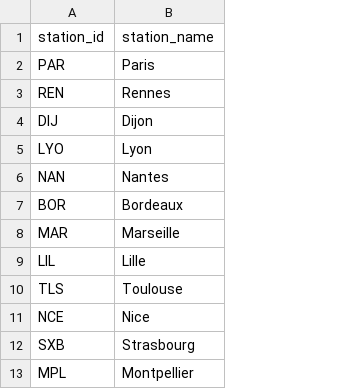
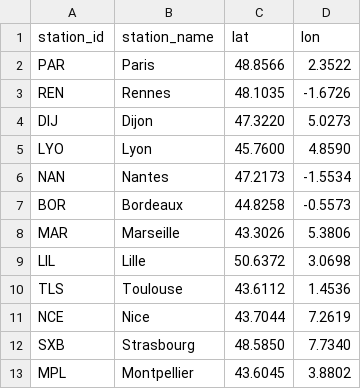
Before and after one commit to VRoam10/T-AIA-911-REN_4, a CSV file: data/stations.csv, drawn as a sheet; only a part is shown; the diff names each change by its address in the sheet, - before the commit and + after, or states it on an @@ line.

Commit message:
feat: add GPS-based station matching

```diff
--- a/data/stations.csv
+++ b/data/stations.csv
+column C (lat), rows 2-13: 48.8566 | 48.1035 | 47.3220 | 45.7600 | 47.2173 | 44.8258 | 43.3026 | 50.6372 | 43.6112 | 43.7044 | 48.5850 | 43.6045
+column D (lon), rows 2-13: 2.3522 | -1.6726 | 5.0273 | 4.8590 | -1.5534 | -0.5573 | 5.3806 | 3.0698 | 1.4536 | 7.2619 | 7.7340 | 3.8802
```
Also changed, not shown: 4 other files.
